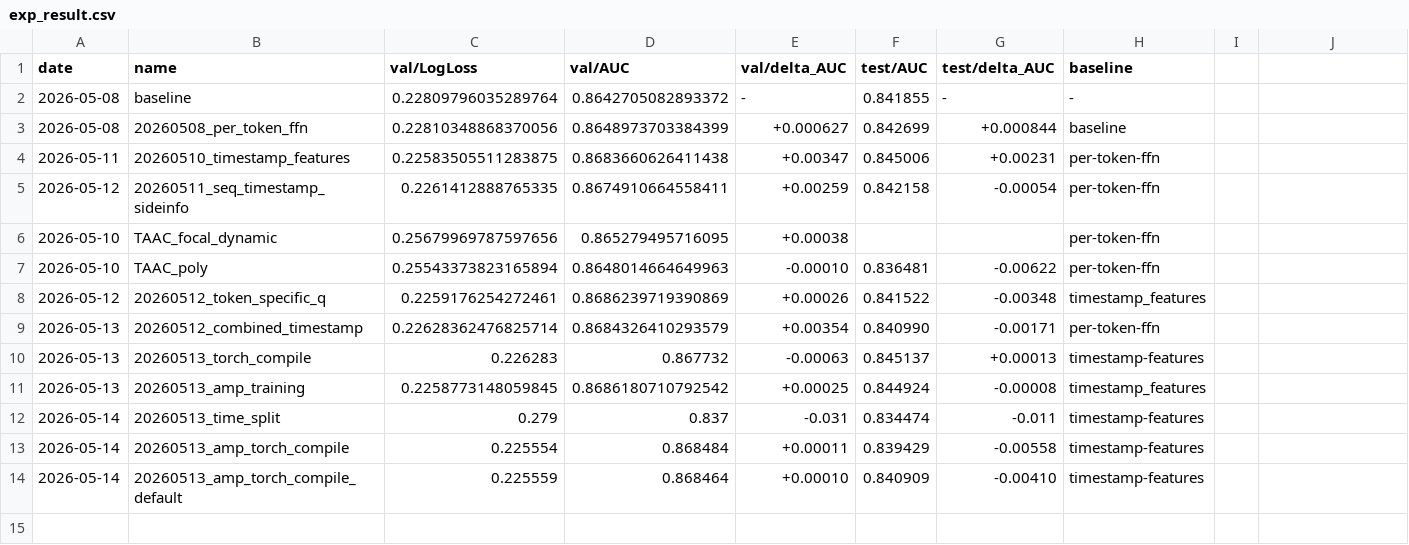
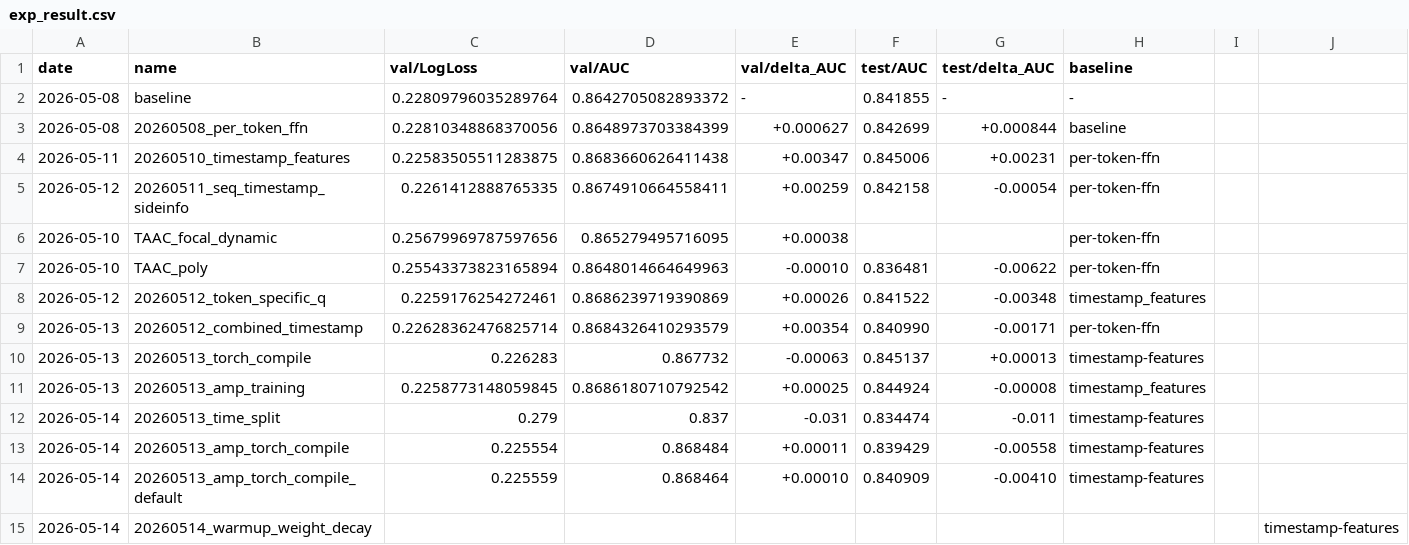
Before and after one commit to LvXinTao/TAAC2026, a CSV file: exp_result.csv, drawn as a sheet.

```diff
--- a/exp_result.csv
+++ b/exp_result.csv
@@ -14 +14,2 @@ date,name,val/LogLoss,val/AUC,val/delta_AUC,test/AUC,test/delta_AUC,baseline
 2026-05-14,20260513_amp_torch_compile_default,0.225559,0.868464,+0.00010,0.840909,-0.00410,timestamp-features
+2026-05-14,20260514_warmup_weight_decay,,,,,,,,timestamp-features
```
Also changed, not shown: 13 other files.
